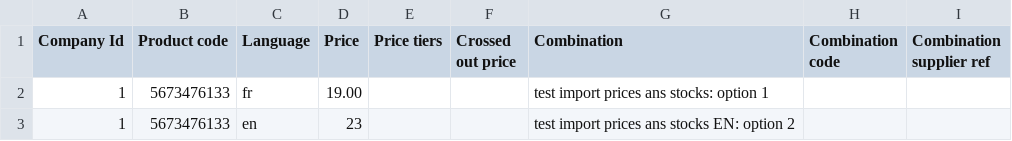
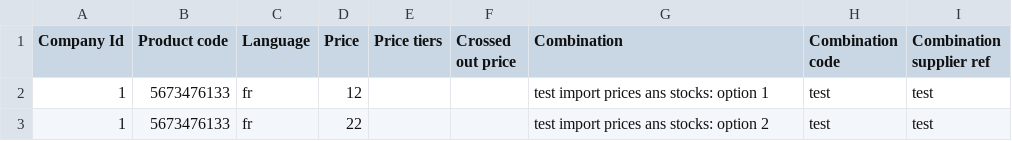
Before and after one commit to scarrillat/wizaplace-test-data, a CSV file: update prices/ok - one product - combination price.csv, drawn as a sheet.

```diff
--- a/update prices/ok - one product - combination price.csv
+++ b/update prices/ok - one product - combination price.csv
@@ -1,3 +1,3 @@
 Company Id;Product code;Language;Price;Price tiers;Crossed out price;Combination;Combination code;Combination supplier ref
-1;5673476133;fr;19.00;;;test import prices ans stocks: option 1;;
-1;5673476133;en;23;;;test import prices ans stocks EN: option 2;;
+1;5673476133;fr;12;;;test import prices ans stocks: option 1;test;test
+1;5673476133;fr;22;;;test import prices ans stocks: option 2;test;test
```
Also changed, not shown: update prices/nok - one product - not vendor product or combination.csv, 25 other files.
